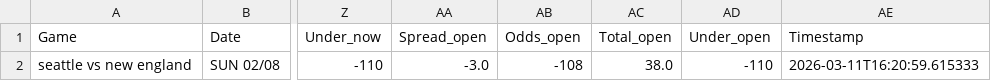
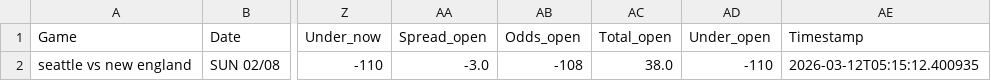
Before and after one commit to mslade50/football_weather, a CSV file: nfl_weather.csv, drawn as a sheet; only a part is shown, gaps mark what is left out; the diff names each change by its address in the sheet, - before the commit and + after, or states it on an @@ line.

Commit message:
Update nfl_weather.csv with Timestamp 2026-03-12T05:15:12.400935

```diff
--- a/nfl_weather.csv
+++ b/nfl_weather.csv
-AE2 (Timestamp): 2026-03-11T16:20:59.615333
+AE2 (Timestamp): 2026-03-12T05:15:12.400935
```
